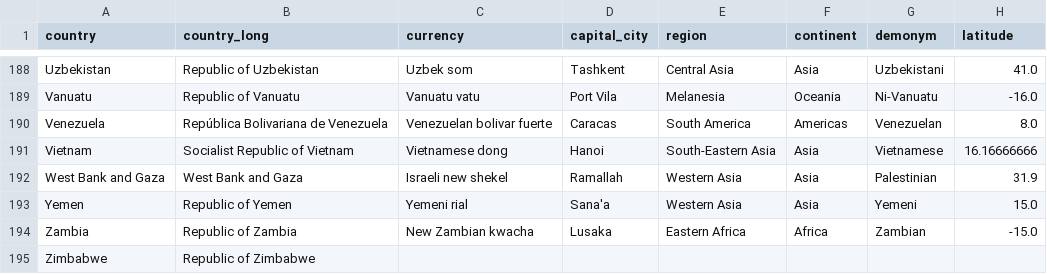
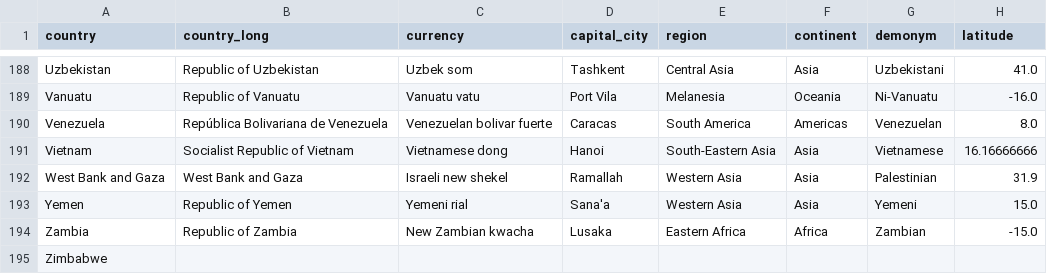
Before and after one commit to shivamdevraj02/Panda, a CSV file: Countries.csv, drawn as a sheet; only a part is shown, gaps mark what is left out; the diff names each change by its address in the sheet, - before the commit and + after, or states it on an @@ line.

Commit message:
Fix formatting in Countries.csv

```diff
--- a/Countries.csv
+++ b/Countries.csv
-B195 (country_long): Republic of Zimbabwe
+B195 (country_long): (empty)
```
